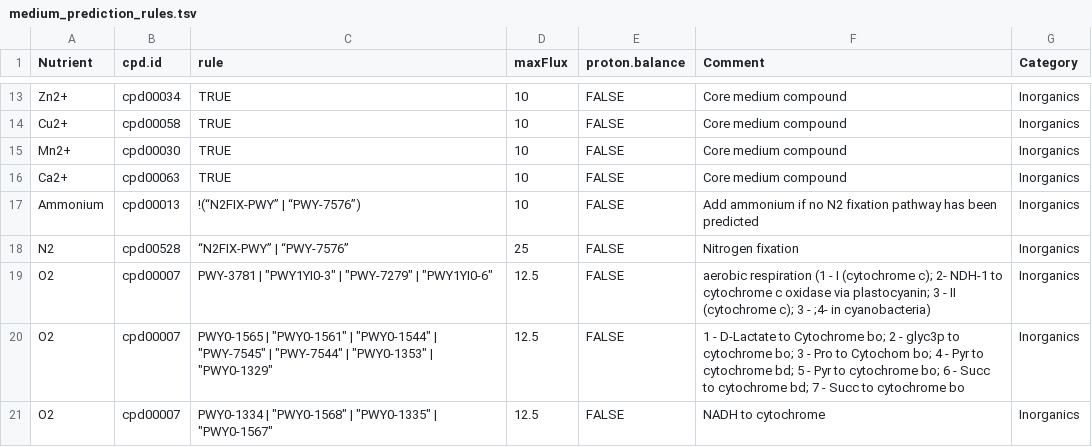
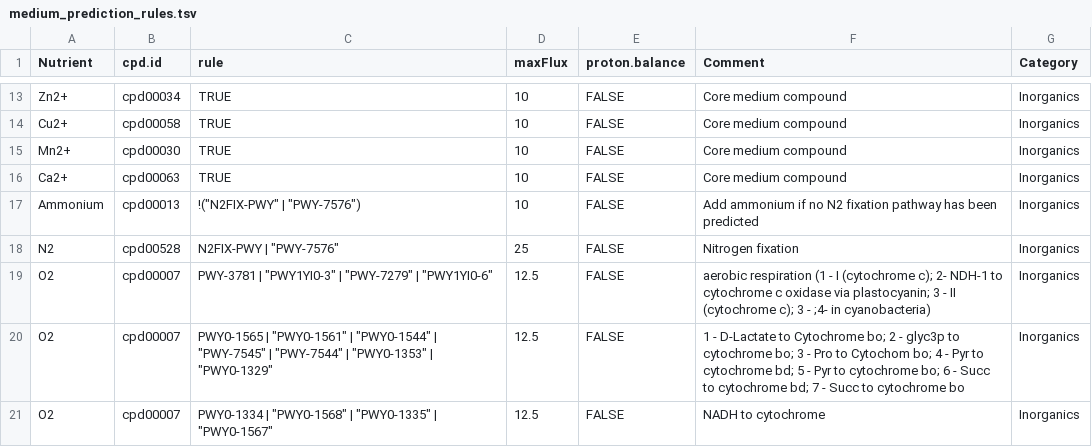
Before and after one commit to jotech/gapseq, a TSV file: dat/medium_prediction_rules.tsv, drawn as a sheet; only a part is shown, gaps mark what is left out.

Commit message:
Update medium_prediction_rules.tsv
replacing wrong quote characters

```diff
--- a/dat/medium_prediction_rules.tsv
+++ b/dat/medium_prediction_rules.tsv
@@ -16,4 +16,4 @@ Mn2+	cpd00030	TRUE	10	FALSE	Core medium compound	Inorganics
 Ca2+	cpd00063	TRUE	10	FALSE	Core medium compound	Inorganics
-Ammonium	cpd00013	!(“N2FIX-PWY” | “PWY-7576”)	10	FALSE	Add ammonium if no N2 fixation pathway has been predicted	Inorganics
-N2	cpd00528	“N2FIX-PWY” | “PWY-7576”	25	FALSE	Nitrogen fixation	Inorganics
+Ammonium	cpd00013	!("N2FIX-PWY" | "PWY-7576")	10	FALSE	Add ammonium if no N2 fixation pathway has been predicted	Inorganics
+N2	cpd00528	"N2FIX-PWY" | "PWY-7576"	25	FALSE	Nitrogen fixation	Inorganics
 O2	cpd00007	"PWY-3781" | "PWY1YI0-3" | "PWY-7279" | "PWY1YI0-6"	12.5	FALSE	aerobic respiration (1 - I (cytochrome c); 2- NDH-1 to cytochrome c oxidase via plastocyanin; 3 - II (cytochrome c); 3 - ;4- in cyanobacteria)	Inorganics
```
